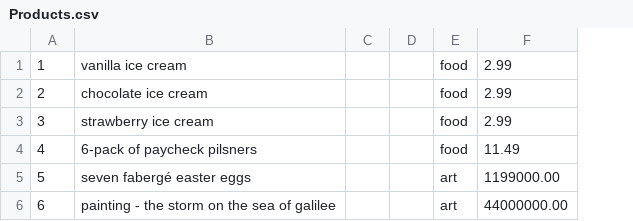
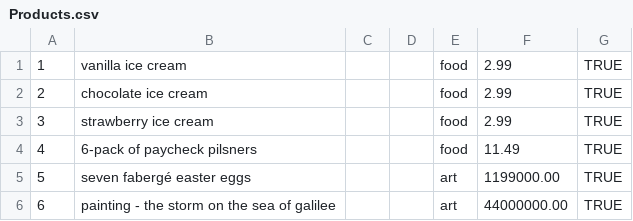
Before and after one commit to frwu93/MiniAmazon, a CSV file: db/data/Products.csv, drawn as a sheet; the diff names each change by its address in the sheet, - before the commit and + after, or states it on an @@ line.

Commit message:
Adds available field to products

```diff
--- a/db/data/Products.csv
+++ b/db/data/Products.csv
+column G, rows 1-6: all TRUE
```
Also changed, not shown: 1 other file.
